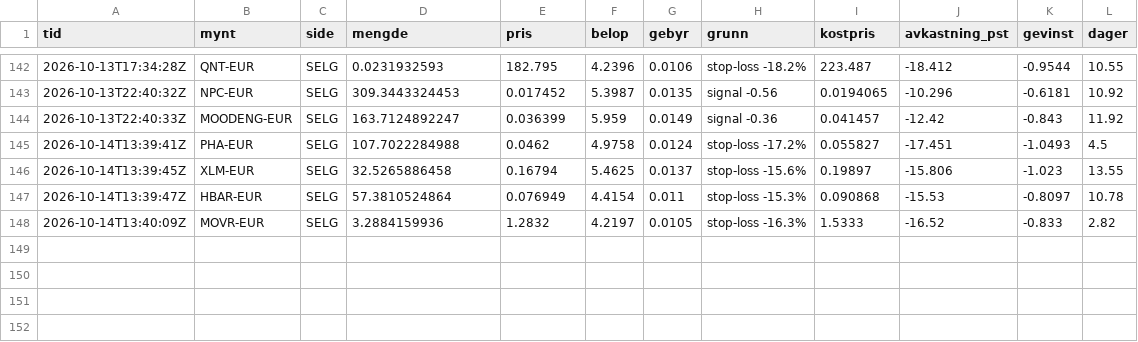
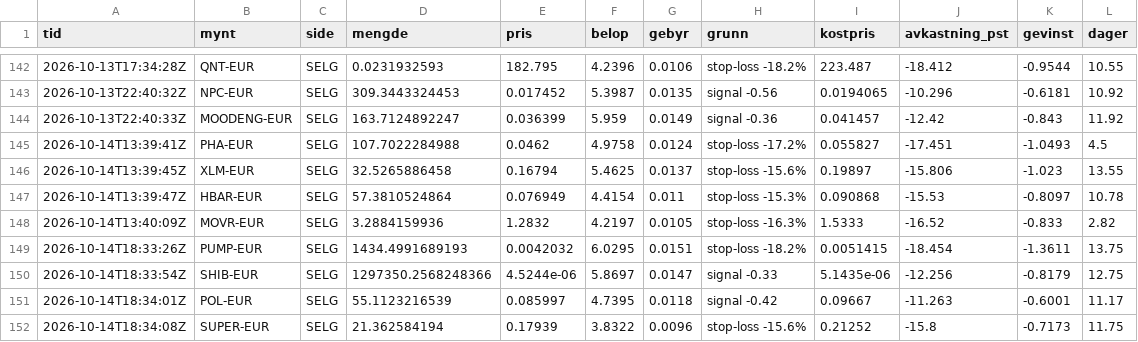
Before and after one commit to bjornandre-jpg/krypto-dashboard, a CSV file: state/krypto100/handler.csv, drawn as a sheet; only a part is shown, gaps mark what is left out.

```diff
--- a/state/krypto100/handler.csv
+++ b/state/krypto100/handler.csv
@@ -148 +148,5 @@ tid,mynt,side,mengde,pris,belop,gebyr,grunn,kostpris,avkastning_pst,gevinst,dage
 2026-10-14T13:40:09Z,MOVR-EUR,SELG,3.2884159936,1.2832,4.2197,0.0105,stop-loss -16.3%,1.5333,-16.52,-0.833,2.82
+2026-10-14T18:33:26Z,PUMP-EUR,SELG,1434.4991689193,0.0042032,6.0295,0.0151,stop-loss -18.2%,0.0051415,-18.454,-1.3611,13.75
+2026-10-14T18:33:54Z,SHIB-EUR,SELG,1297350.2568248366,4.5244e-06,5.8697,0.0147,signal -0.33,5.1435e-06,-12.256,-0.8179,12.75
+2026-10-14T18:34:01Z,POL-EUR,SELG,55.1123216539,0.085997,4.7395,0.0118,signal -0.42,0.09667,-11.263,-0.6001,11.17
+2026-10-14T18:34:08Z,SUPER-EUR,SELG,21.362584194,0.17939,3.8322,0.0096,stop-loss -15.6%,0.21252,-15.8,-0.7173,11.75
```
Also changed, not shown: state/krypto100/egenkapital.csv, state/krypto50/egenkapital.csv, 12 other files.
